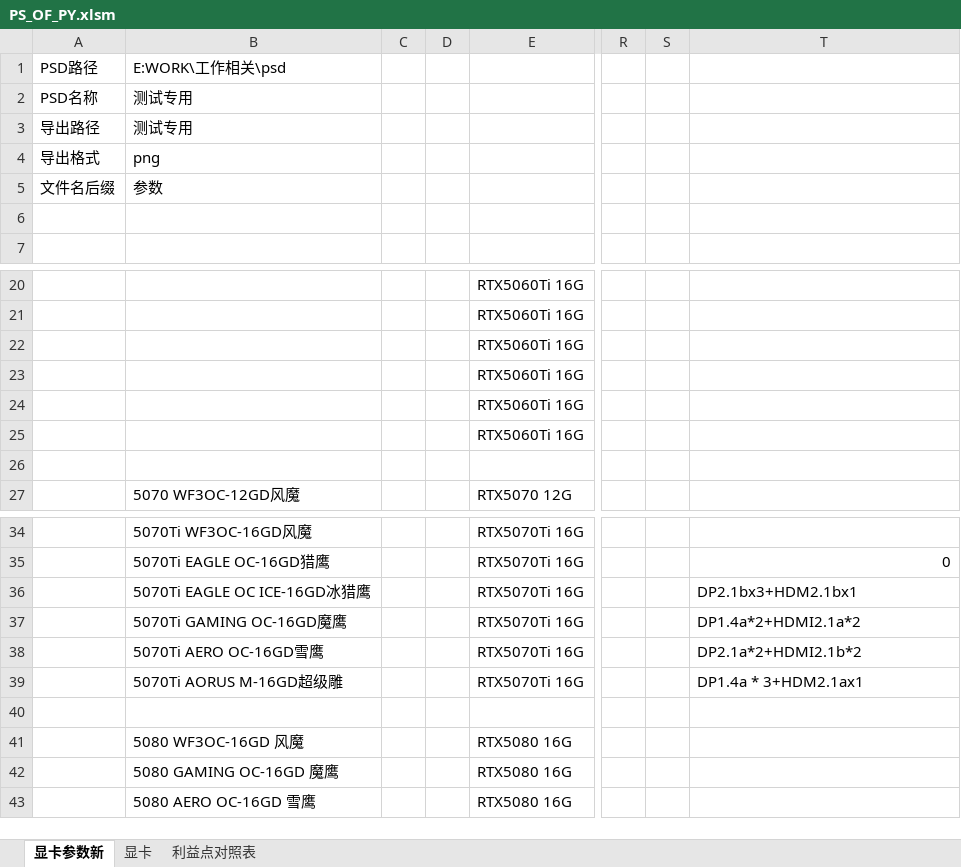
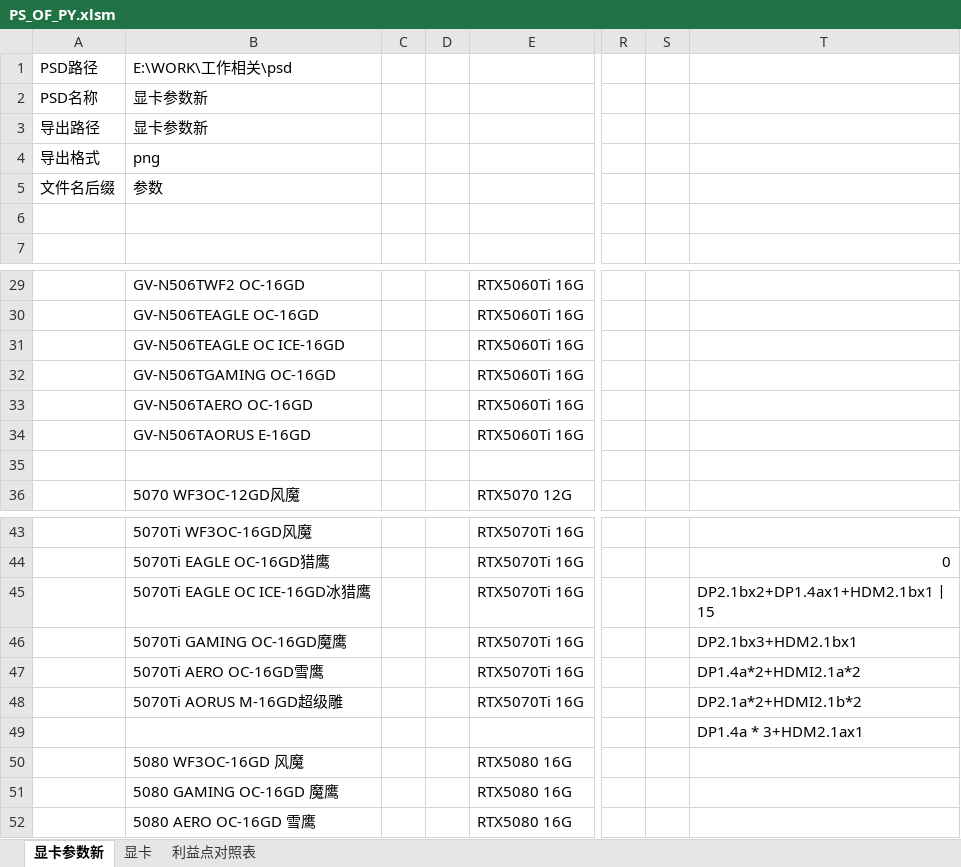
Before and after one commit to irx999/ps_of_py, an Excel workbook: PS_OF_PY.xlsm, sheet 显卡参数新, drawn as a sheet; only a part is shown, gaps mark what is left out; values as stored, in another font and other column widths than the file's, no borders; charts and pictures and table styles not drawn; addresses are those after the commit; the diff covers the shown part only; the diff names each change by its address in the sheet, - before the commit and + after, or states it on an @@ line.

```diff
--- a/PS_OF_PY.xlsm (sheet 显卡参数新)
+++ b/PS_OF_PY.xlsm (sheet 显卡参数新)
-B1: E:WORK\工作相关\psd
+B1: E:\WORK\工作相关\psd
-B2:B3: 测试专用
+B2:B3: 显卡参数新
-B29: (empty)
+B29: GV-N506TWF2 OC-16GD
-B30: (empty)
+B30: GV-N506TEAGLE OC-16GD
-B31: (empty)
+B31: GV-N506TEAGLE OC ICE-16GD
-B32: (empty)
+B32: GV-N506TGAMING OC-16GD
-B33: (empty)
+B33: GV-N506TAERO OC-16GD
-B34: (empty)
+B34: GV-N506TAORUS E-16GD
-T45: DP2.1bx3+HDM2.1bx1
+T45: DP2.1bx2+DP1.4ax1+HDM2.1bx1丨15
-T46: DP1.4a*2+HDMI2.1a*2
+T46: DP2.1bx3+HDM2.1bx1
-T47: DP2.1a*2+HDMI2.1b*2
+T47: DP1.4a*2+HDMI2.1a*2
-T48: DP1.4a * 3+HDM2.1ax1
+T48: DP2.1a*2+HDMI2.1b*2
-T49: (empty)
+T49: DP1.4a * 3+HDM2.1ax1
```
Also changed, not shown: 9 added rows and 47 edited cells elsewhere in this sheet, sheet 利益点对照表, charts or pictures.
